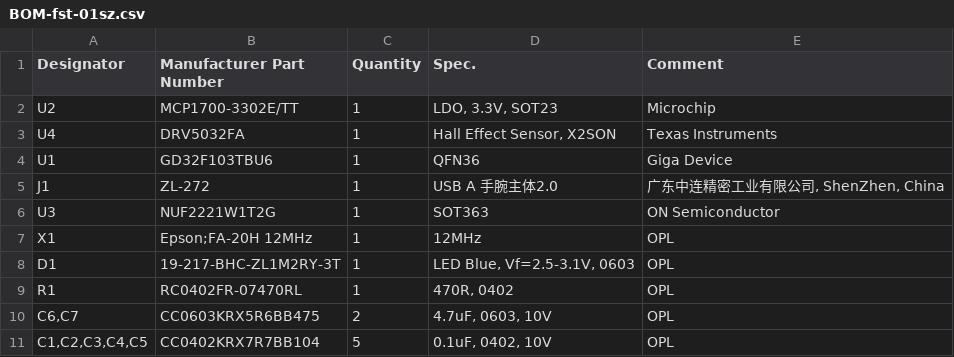
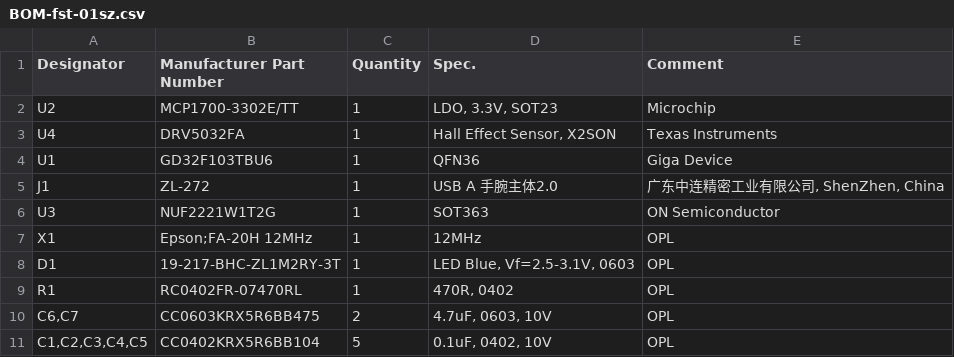
Before and after one commit to green-codes/fst-01, a CSV file: output/BOM-fst-01sz.csv, drawn as a sheet.

```diff
--- a/output/BOM-fst-01sz.csv
+++ b/output/BOM-fst-01sz.csv
@@ -10,2 +10,2 @@ Designator,Manufacturer Part Number,Quantity,Spec.,Comment
 "C6,C7","CC0603KRX5R6BB475",2,"4.7uF, 0603, 10V",OPL
-"C1,C2,C3,C4,C5","CC0402KRX7R7BB104",5,"0.1uF, 0402, 10V",OPL
+"C1,C2,C3,C4,C5","CC0402KRX5R6BB104",5,"0.1uF, 0402, 10V",OPL
```
Also changed, not shown: 1 other file.
